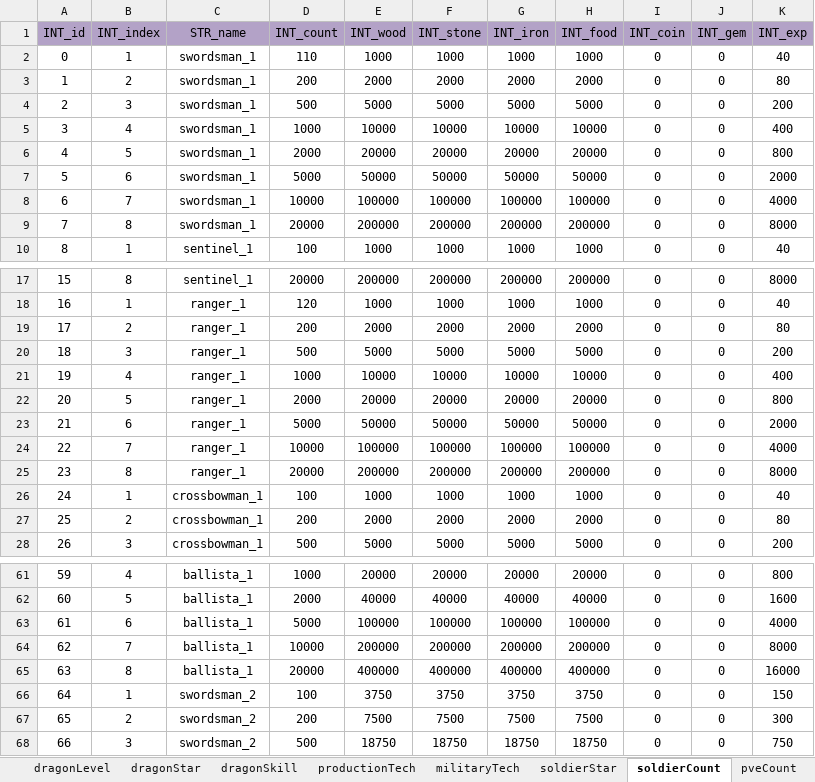
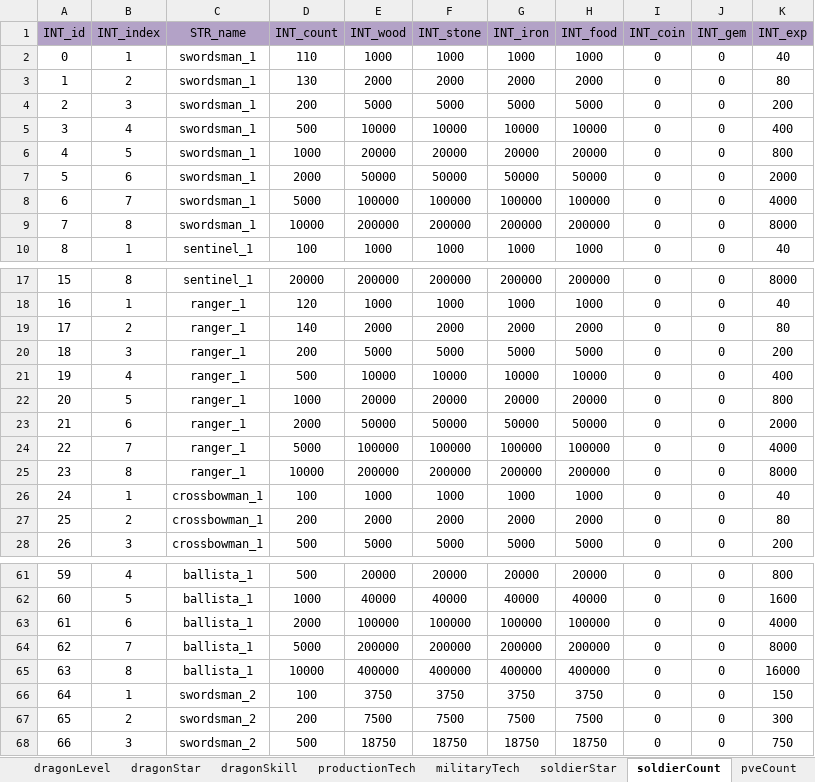
Before and after one commit to ModunZhang/kod_server, an Excel workbook: gameData/shared/GrowUpTasks.xlsx, sheet soldierCount, drawn as a sheet; only a part is shown, gaps mark what is left out; values as stored, in another font and other column widths than the file's, no borders; the diff covers the shown part only; the diff names each change by its address in the sheet, - before the commit and + after, or states it on an @@ line.

```diff
--- a/gameData/shared/GrowUpTasks.xlsx (sheet soldierCount)
+++ b/gameData/shared/GrowUpTasks.xlsx (sheet soldierCount)
-D3 (INT_count): 200
+D3 (INT_count): 130
-D4 (INT_count): 500
+D4 (INT_count): 200
-D5 (INT_count): 1000
+D5 (INT_count): 500
-D6 (INT_count): 2000
+D6 (INT_count): 1000
-D7 (INT_count): 5000
+D7 (INT_count): 2000
-D8 (INT_count): 10000
+D8 (INT_count): 5000
-D9 (INT_count): 20000
+D9 (INT_count): 10000
-D19 (INT_count): 200
+D19 (INT_count): 140
-D20 (INT_count): 500
+D20 (INT_count): 200
-D21 (INT_count): 1000
+D21 (INT_count): 500
-D22 (INT_count): 2000
+D22 (INT_count): 1000
-D23 (INT_count): 5000
+D23 (INT_count): 2000
-D24 (INT_count): 10000
+D24 (INT_count): 5000
-D25 (INT_count): 20000
+D25 (INT_count): 10000
-D61 (INT_count): 1000
+D61 (INT_count): 500
-D62 (INT_count): 2000
+D62 (INT_count): 1000
-D63 (INT_count): 5000
+D63 (INT_count): 2000
-D64 (INT_count): 10000
+D64 (INT_count): 5000
-D65 (INT_count): 20000
+D65 (INT_count): 10000
```
Also changed, not shown: 27 edited cells elsewhere in this sheet, 1 other file.
